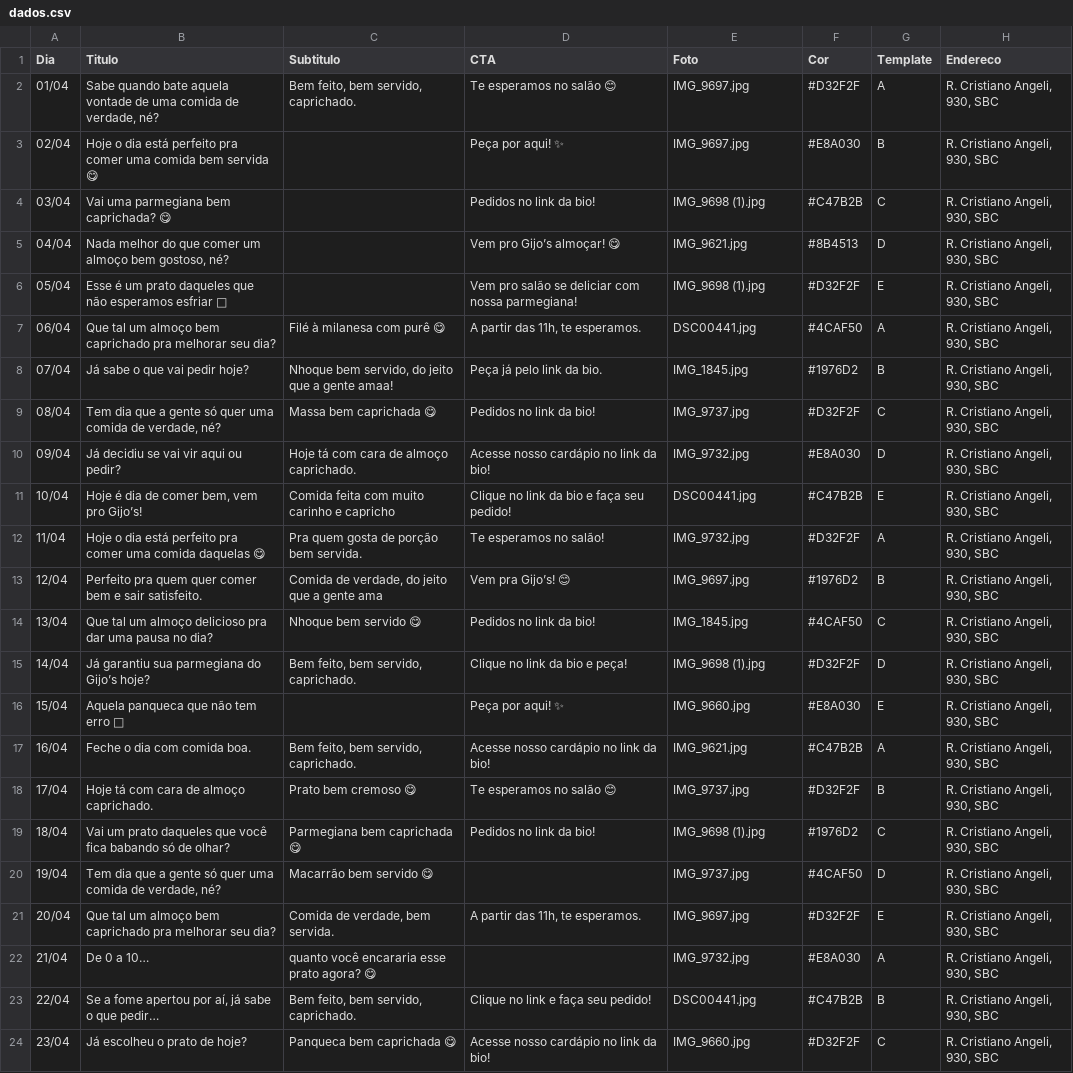
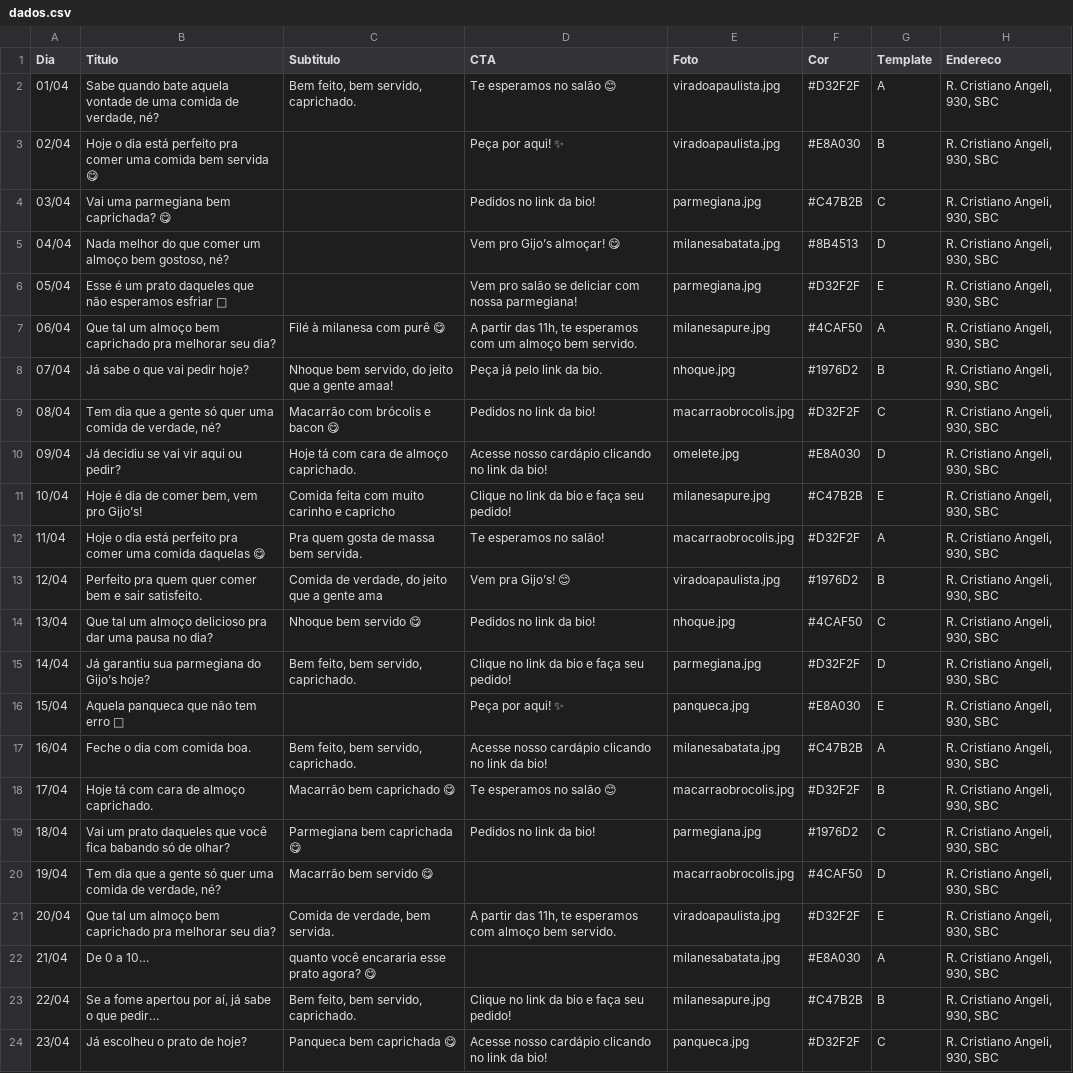
Before and after one commit to Tempestugo/LAROS, a CSV file: dados.csv, drawn as a sheet; only a part is shown; the diff covers the shown part only; the diff names each change by its address in the sheet, - before the commit and + after, or states it on an @@ line.

```diff
--- a/dados.csv
+++ b/dados.csv
-E2:E3 (Foto): IMG_9697.jpg
+E2:E3 (Foto): viradoapaulista.jpg
-E4 (Foto): IMG_9698 (1).jpg
+E4 (Foto): parmegiana.jpg
-E5 (Foto): IMG_9621.jpg
+E5 (Foto): milanesabatata.jpg
-E6 (Foto): IMG_9698 (1).jpg
+E6 (Foto): parmegiana.jpg
-D7 (CTA): A partir das 11h, te esperamos.
+D7 (CTA): A partir das 11h, te esperamos com um almoço bem servido.
-E7 (Foto): DSC00441.jpg
+E7 (Foto): milanesapure.jpg
-E8 (Foto): IMG_1845.jpg
+E8 (Foto): nhoque.jpg
-C9 (Subtitulo): Massa bem caprichada 😋
+C9 (Subtitulo): Macarrão com brócolis e bacon 😋
-E9 (Foto): IMG_9737.jpg
+E9 (Foto): macarraobrocolis.jpg
-D10 (CTA): Acesse nosso cardápio no link da bio!
+D10 (CTA): Acesse nosso cardápio clicando no link da bio!
-E10 (Foto): IMG_9732.jpg
+E10 (Foto): omelete.jpg
-E11 (Foto): DSC00441.jpg
+E11 (Foto): milanesapure.jpg
-C12 (Subtitulo): Pra quem gosta de porção bem servida.
+C12 (Subtitulo): Pra quem gosta de massa bem servida.
-E12 (Foto): IMG_9732.jpg
+E12 (Foto): macarraobrocolis.jpg
-E13 (Foto): IMG_9697.jpg
+E13 (Foto): viradoapaulista.jpg
-E14 (Foto): IMG_1845.jpg
+E14 (Foto): nhoque.jpg
-D15 (CTA): Clique no link da bio e peça!
+D15 (CTA): Clique no link da bio e faça seu pedido!
-E15 (Foto): IMG_9698 (1).jpg
+E15 (Foto): parmegiana.jpg
-E16 (Foto): IMG_9660.jpg
+E16 (Foto): panqueca.jpg
-D17 (CTA): Acesse nosso cardápio no link da bio!
+D17 (CTA): Acesse nosso cardápio clicando no link da bio!
-E17 (Foto): IMG_9621.jpg
+E17 (Foto): milanesabatata.jpg
-C18 (Subtitulo): Prato bem cremoso 😋
+C18 (Subtitulo): Macarrão bem caprichado 😋
-E18 (Foto): IMG_9737.jpg
+E18 (Foto): macarraobrocolis.jpg
-E19 (Foto): IMG_9698 (1).jpg
+E19 (Foto): parmegiana.jpg
-E20 (Foto): IMG_9737.jpg
+E20 (Foto): macarraobrocolis.jpg
-D21 (CTA): A partir das 11h, te esperamos.
+D21 (CTA): A partir das 11h, te esperamos com almoço bem servido.
-E21 (Foto): IMG_9697.jpg
+E21 (Foto): viradoapaulista.jpg
-E22 (Foto): IMG_9732.jpg
+E22 (Foto): milanesabatata.jpg
-D23 (CTA): Clique no link e faça seu pedido!
+D23 (CTA): Clique no link da bio e faça seu pedido!
-E23 (Foto): DSC00441.jpg
+E23 (Foto): milanesapure.jpg
-D24 (CTA): Acesse nosso cardápio no link da bio!
+D24 (CTA): Acesse nosso cardápio clicando no link da bio!
-E24 (Foto): IMG_9660.jpg
+E24 (Foto): panqueca.jpg
```
Also changed, not shown: 9 edited cells elsewhere in this file, 2 other files.
